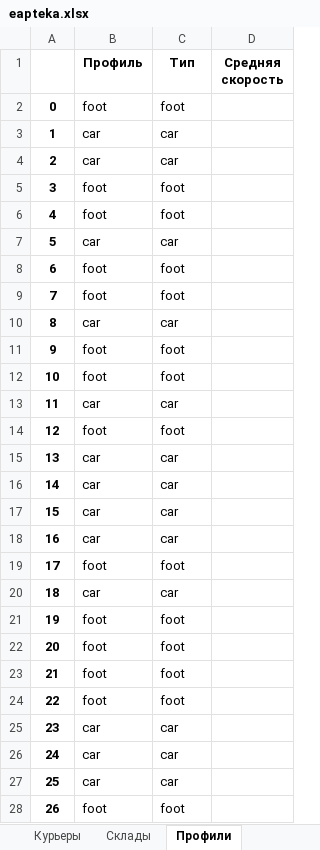
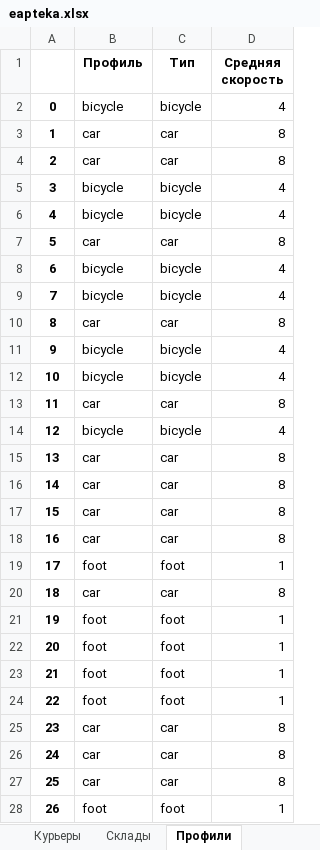
Before and after one commit to Madrich-routes/routes_laboratory, an Excel workbook: madrich/data/eapteka.xlsx, sheet Профили, drawn as a sheet; only a part is shown; values as stored, in another font and other column widths than the file's, no borders; the diff covers the shown part only; the diff names each change by its address in the sheet, - before the commit and + after, or states it on an @@ line.

```diff
--- a/madrich/data/eapteka.xlsx (sheet Профили)
+++ b/madrich/data/eapteka.xlsx (sheet Профили)
-B2 (Профиль): foot
+B2 (Профиль): bicycle
-C2 (Тип): foot
+C2 (Тип): bicycle
-D2 (Средняя скорость): (empty)
+D2 (Средняя скорость): 4
-D3:D4 (Средняя скорость): (empty)
+D3:D4 (Средняя скорость): 8
-B5:B6 (Профиль): foot
+B5:B6 (Профиль): bicycle
-C5:C6 (Тип): foot
+C5:C6 (Тип): bicycle
-D5:D6 (Средняя скорость): (empty)
+D5:D6 (Средняя скорость): 4
-D7 (Средняя скорость): (empty)
+D7 (Средняя скорость): 8
-B8:B9 (Профиль): foot
+B8:B9 (Профиль): bicycle
-C8:C9 (Тип): foot
+C8:C9 (Тип): bicycle
-D8:D9 (Средняя скорость): (empty)
+D8:D9 (Средняя скорость): 4
-D10 (Средняя скорость): (empty)
+D10 (Средняя скорость): 8
-B11:B12 (Профиль): foot
+B11:B12 (Профиль): bicycle
-C11:C12 (Тип): foot
+C11:C12 (Тип): bicycle
-D11:D12 (Средняя скорость): (empty)
+D11:D12 (Средняя скорость): 4
-D13 (Средняя скорость): (empty)
+D13 (Средняя скорость): 8
-B14 (Профиль): foot
+B14 (Профиль): bicycle
-C14 (Тип): foot
+C14 (Тип): bicycle
-D14 (Средняя скорость): (empty)
+D14 (Средняя скорость): 4
-D15:D18 (Средняя скорость): (empty)
+D15:D18 (Средняя скорость): 8
-D19 (Средняя скорость): (empty)
+D19 (Средняя скорость): 1
-D20 (Средняя скорость): (empty)
+D20 (Средняя скорость): 8
-D21:D24 (Средняя скорость): (empty)
+D21:D24 (Средняя скорость): 1
-D25:D27 (Средняя скорость): (empty)
+D25:D27 (Средняя скорость): 8
-D28 (Средняя скорость): (empty)
+D28 (Средняя скорость): 1
```
Also changed, not shown: 7 edited cells elsewhere in this sheet, 1 other file.
